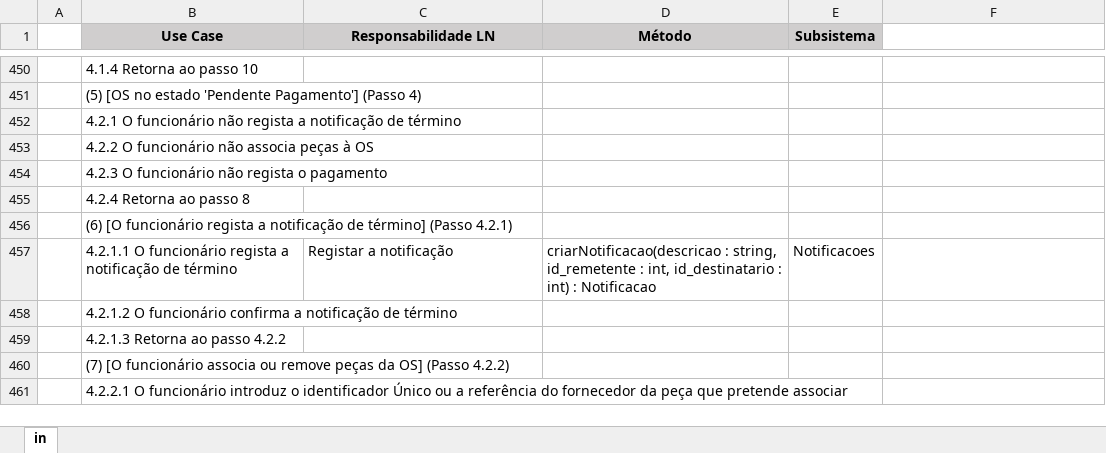
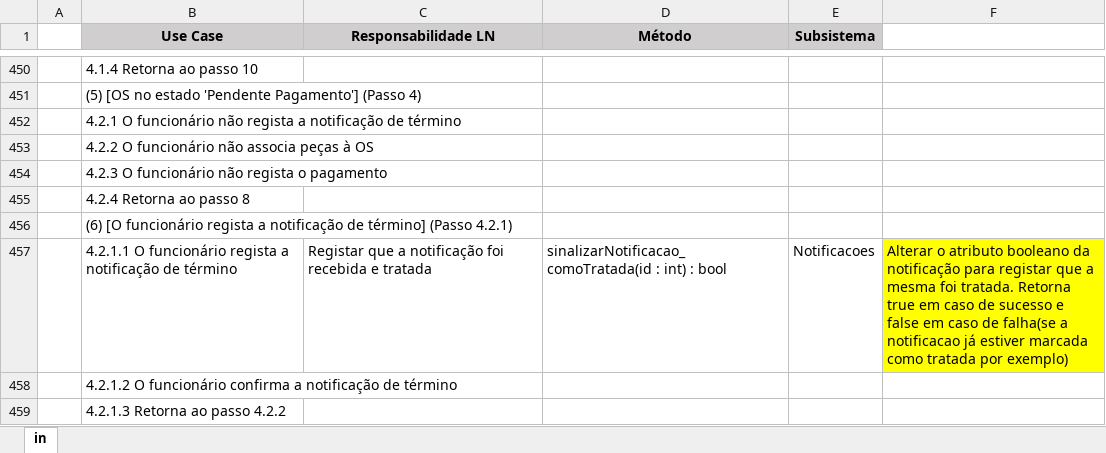
Before and after one commit to darteescar/LI4, an Excel workbook: assets/responsabilidades.xlsx, sheet in, drawn as a sheet; only a part is shown, gaps mark what is left out; the shorter side is filled out with more unchanged rows; values as stored, in another font and other column widths than the file's, no borders; the diff names each change by its address in the sheet, - before the commit and + after, or states it on an @@ line.

Commit message:
alteracao na notificacao

```diff
--- a/assets/responsabilidades.xlsx (sheet in)
+++ b/assets/responsabilidades.xlsx (sheet in)
-C457 (Responsabilidade LN): Registar a notificação
+C457 (Responsabilidade LN): Registar que a notificação foi recebida e tratada
-D457 (Método): criarNotificacao(descricao : string, id_remetente : int, id_destinatario : int) : Notificacao
+D457 (Método): sinalizarNotificacao_comoTratada(id : int) : bool
-F457: (empty)
+F457: Alterar o atributo booleano da notificação para registar que a mesma foi tratada. Retorna true em caso de sucesso e false em caso de falha(se a notificacao já estiver marcada como tratada por exemplo)
-F457 fill: none
+F457 fill: #FFFF00
```
Also changed, not shown: 1 other file.
